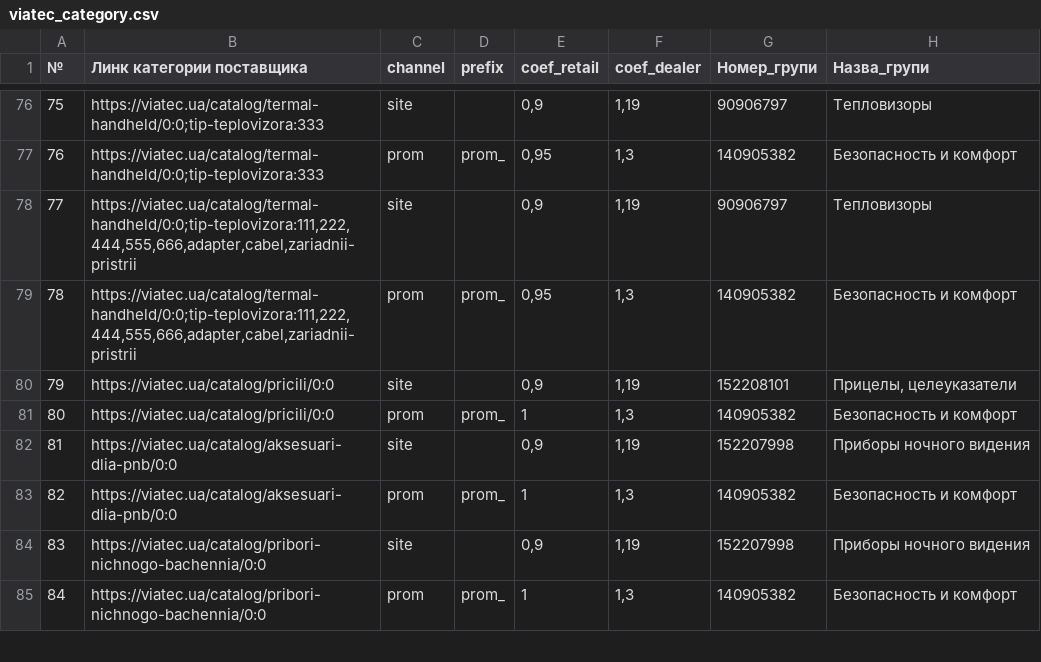
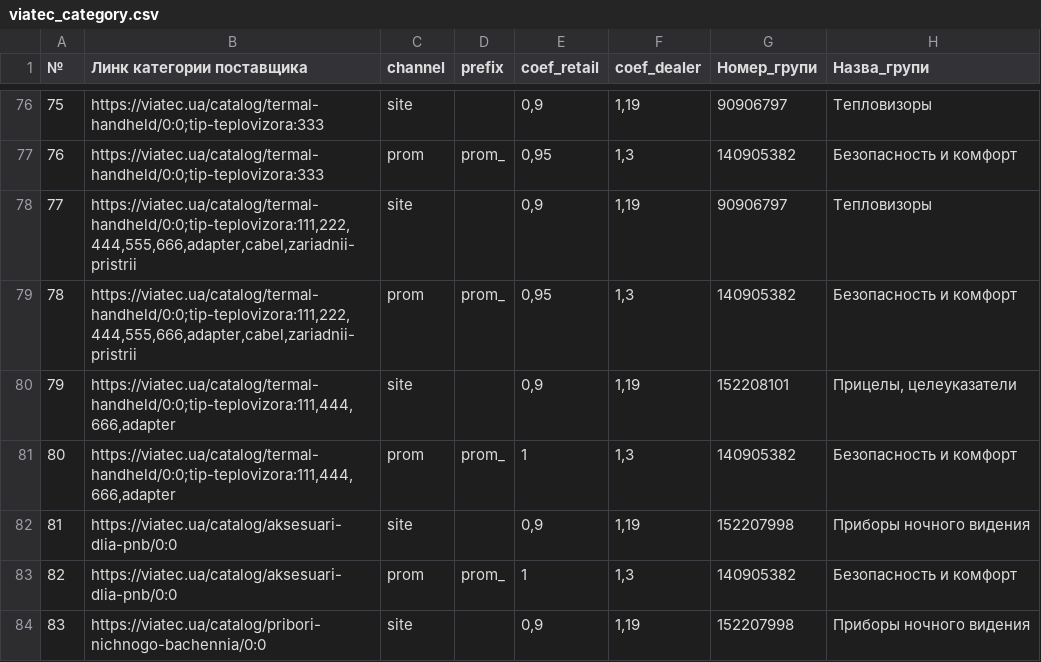
Before and after one commit to oniks98/price-feed-pipeline, a CSV file: data/viatec/viatec_category.csv, drawn as a sheet; only a part is shown, gaps mark what is left out; the shorter side is filled out with more unchanged rows; the diff names each change by its address in the sheet, - before the commit and + after, or states it on an @@ line.

```diff
--- a/data/viatec/viatec_category.csv
+++ b/data/viatec/viatec_category.csv
-B80:B81 (Линк категории поставщика): https://viatec.ua/catalog/pricili/0:0
+B80:B81 (Линк категории поставщика): https://viatec.ua/catalog/termal-handheld/0:0;tip-teplovizora:111,444,666,adapter
```
Also changed, not shown: data/viatec/viatec_keywords.csv, 2 other files.
